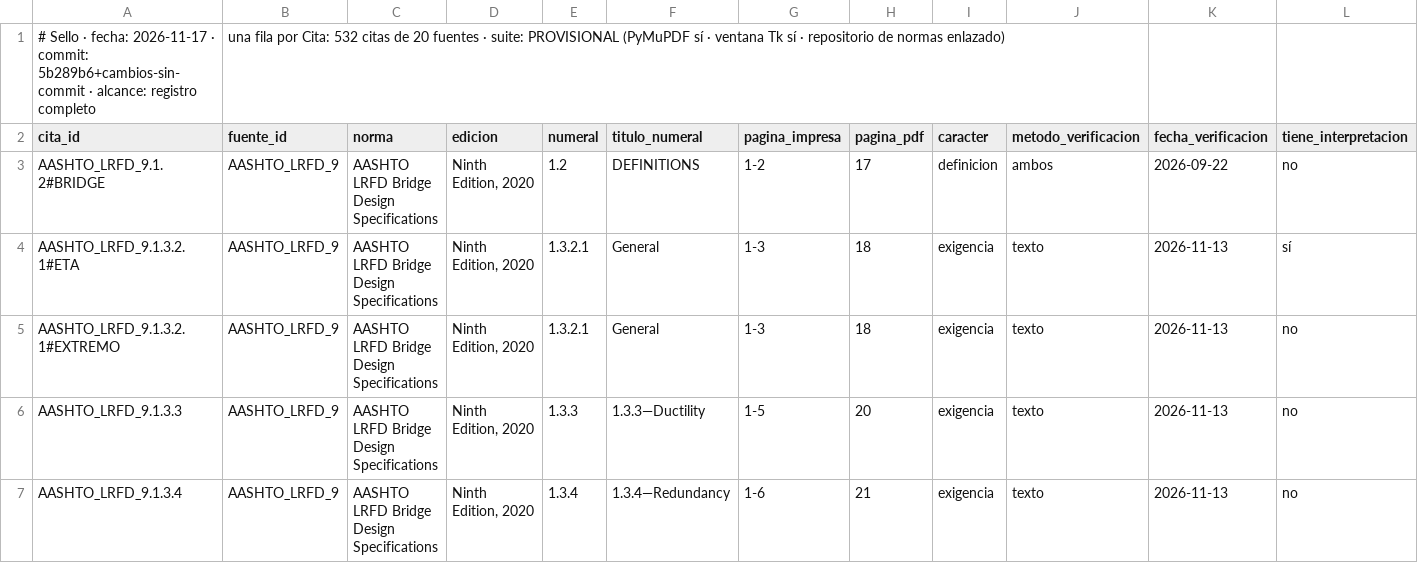
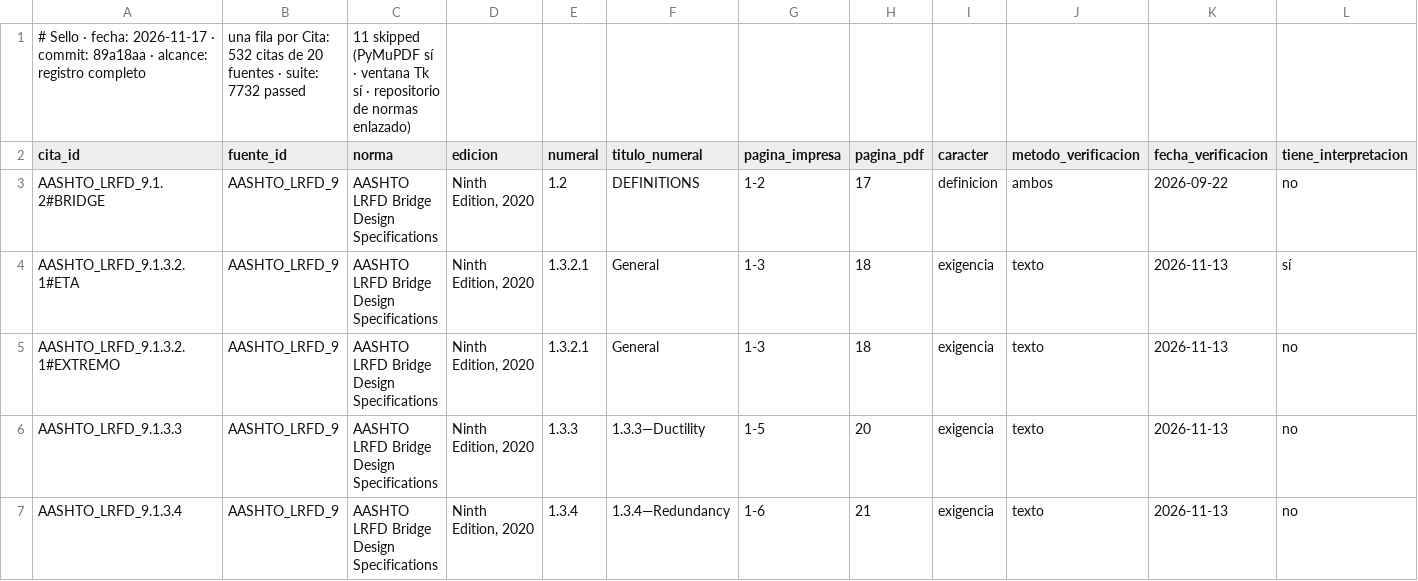
Before and after one commit to Andy-rba30/Proyecto_alcantarillas, a CSV file: docs/trazabilidad.csv, drawn as a sheet; only a part is shown; removed rows and columns are numbered as before the commit, all else as after; rows hold the shown columns only; the diff names each change by its address in the sheet, - before the commit and + after, or states it on an @@ line.

```diff
--- a/docs/trazabilidad.csv
+++ b/docs/trazabilidad.csv
-row 1: # Sello · fecha: 2026-11-17 · commit: 5b289b6+cambios-sin-commit · alcance: registro completo | una fila por Cita: 532 citas de 20 fuentes · suite: PROVISIONAL (PyMuPDF sí · ventana Tk sí · repositorio de normas enlazado)
+row 1: # Sello · fecha: 2026-11-17 · commit: 89a18aa · alcance: registro completo | una fila por Cita: 532 citas de 20 fuentes · suite: 7732 passed | 11 skipped (PyMuPDF sí · ventana Tk sí · repositorio de normas enlazado)
```
Also changed, not shown: 1 other file.
